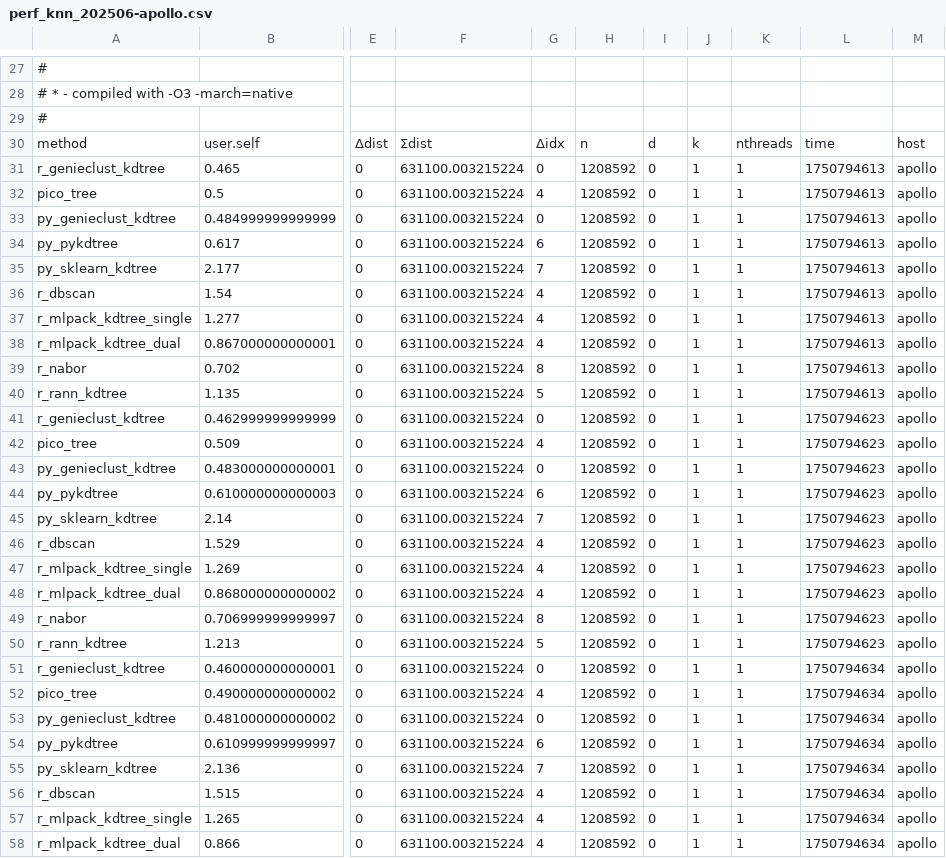
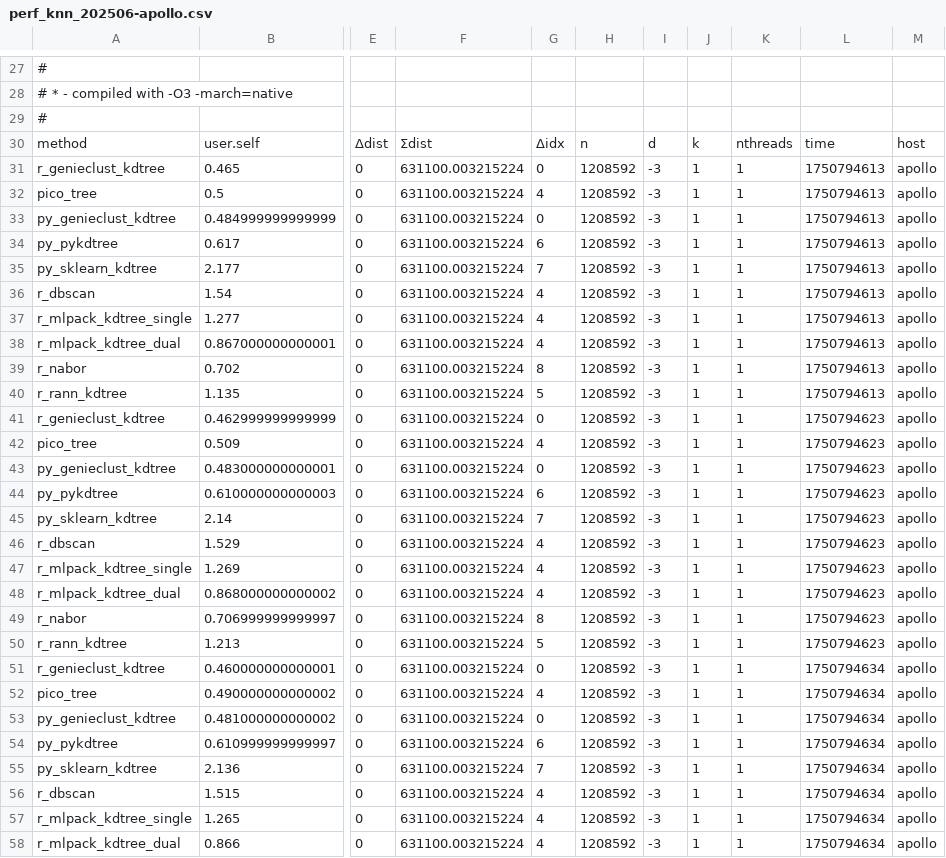
Before and after one commit to gagolews/genieclust, a CSV file: .devel/perf_knn_202506-apollo.csv, drawn as a sheet; only a part is shown, gaps mark what is left out; the diff covers the shown part only; the diff names each change by its address in the sheet, - before the commit and + after, or states it on an @@ line.

```diff
--- a/.devel/perf_knn_202506-apollo.csv
+++ b/.devel/perf_knn_202506-apollo.csv
-I31:I58: 0
+I31:I58: -3
```
Also changed, not shown: 33 edited cells elsewhere in this file, .devel/perf_knn_202506-hades.csv, 16 other files.
